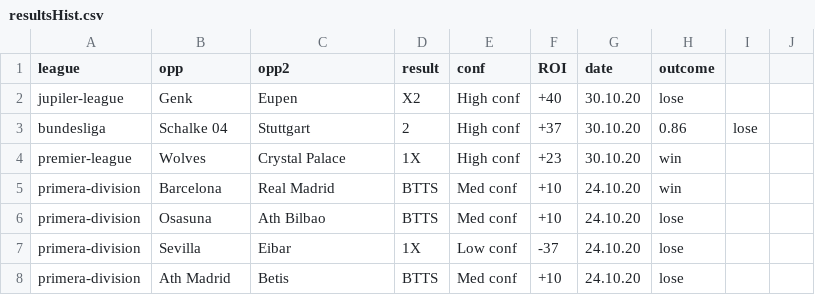
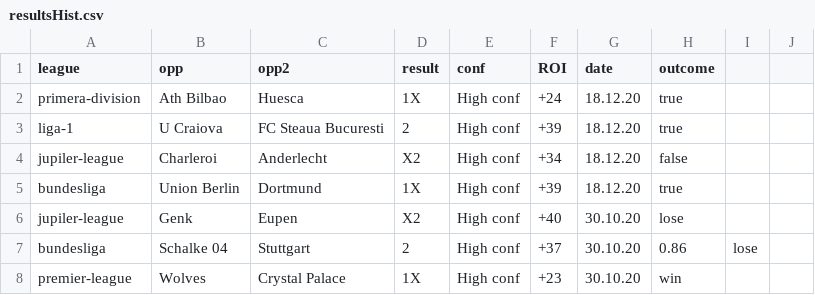
Before and after one commit to razmanolescu/razmanolescu.github.io, a CSV file: assets/results/resultsHist.csv, drawn as a sheet; only a part is shown; the shorter side is filled out with more unchanged rows; the diff names each change by its address in the sheet, - before the commit and + after, or states it on an @@ line.

```diff
--- a/assets/results/resultsHist.csv
+++ b/assets/results/resultsHist.csv
+row 2: primera-division | Ath Bilbao | Huesca | 1X | High conf | +24 | 18.12.20 | true
+row 3: liga-1 | U Craiova | FC Steaua Bucuresti | 2 | High conf | +39 | 18.12.20 | true
+row 4: jupiler-league | Charleroi | Anderlecht | X2 | High conf | +34 | 18.12.20 | false
+row 5: bundesliga | Union Berlin | Dortmund | 1X | High conf | +39 | 18.12.20 | true
```
Also changed, not shown: assets/results/results.csv.
